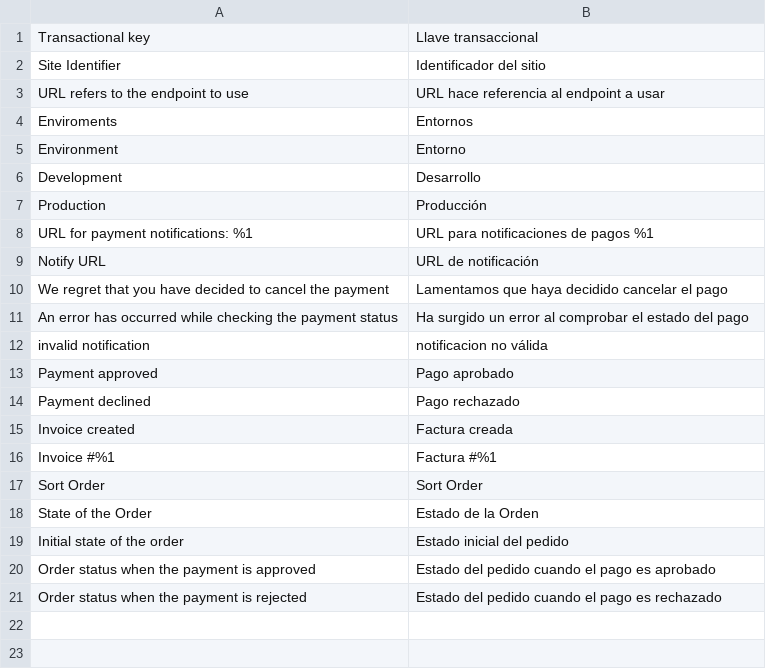
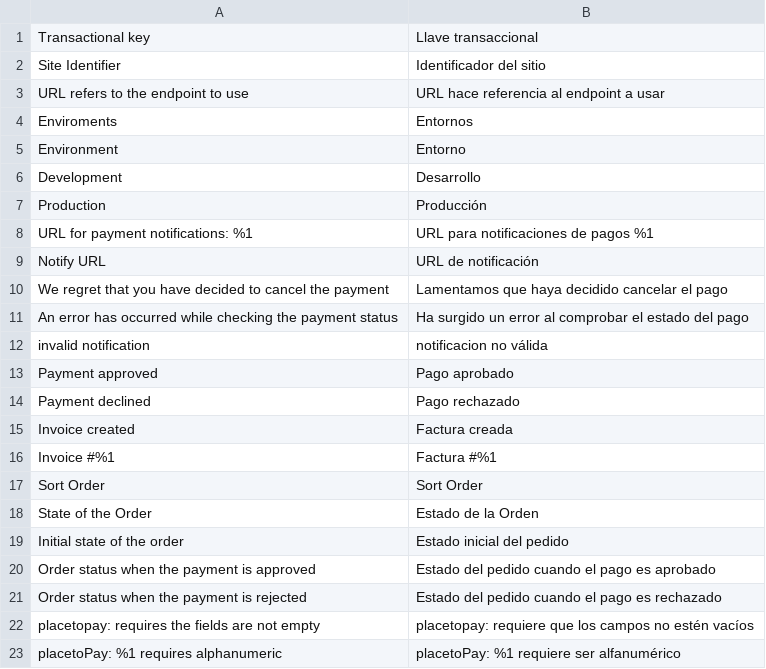
Before and after one commit to saulmoralespa/magento2-placetopay, a CSV file: i18n/es_CO.csv, drawn as a sheet; the diff names each change by its address in the sheet, - before the commit and + after, or states it on an @@ line.

```diff
--- a/i18n/es_CO.csv
+++ b/i18n/es_CO.csv
+row 22: placetopay: requires the fields are not empty | placetopay: requiere que los campos no estén vacíos
+row 23: placetoPay: %1 requires alphanumeric | placetoPay: %1 requiere ser alfanumérico
```
Also changed, not shown: i18n/en_US.csv, i18n/es_ES.csv, 8 other files.
